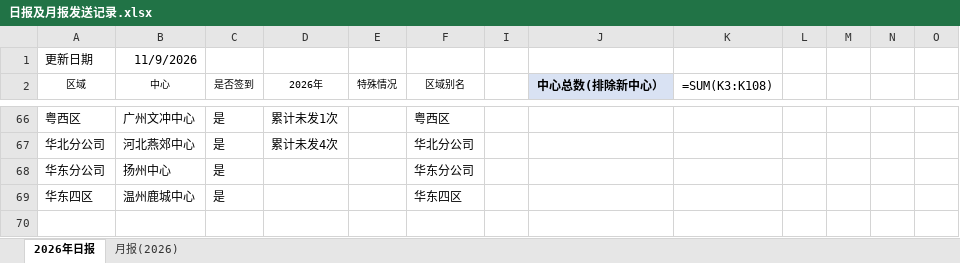
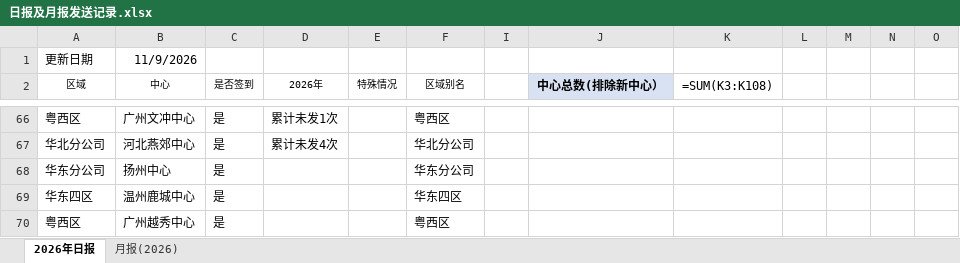
Before and after one commit to linxz-coder/excel-codex-auto, an Excel workbook: 日报及月报发送记录.xlsx, sheet 2026年日报, drawn as a sheet; only a part is shown, gaps mark what is left out; values as stored, in another font and other column widths than the file's, no borders; formulas without a stored value are shown as written; the diff names each change by its address in the sheet, - before the commit and + after, or states it on an @@ line.

Commit message:
update workbook

```diff
--- a/日报及月报发送记录.xlsx (sheet 2026年日报)
+++ b/日报及月报发送记录.xlsx (sheet 2026年日报)
+row 70: 粤西区 | 广州越秀中心 | 是 |  |  | 粤西区
```
